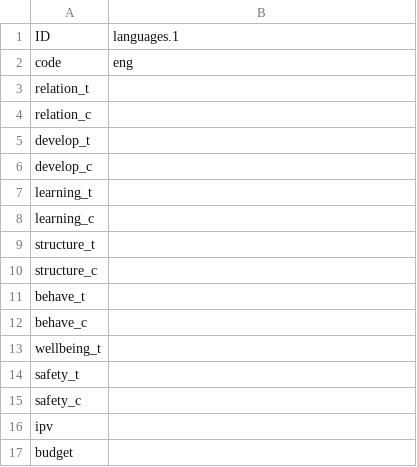
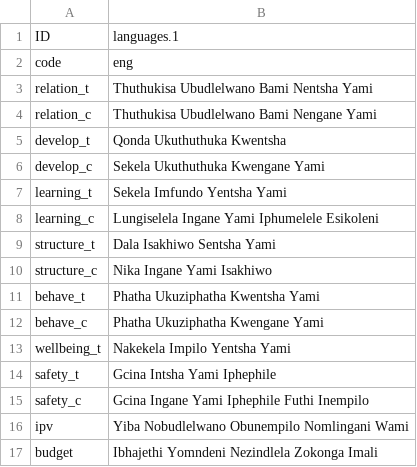
Before and after one commit to IDEMSInternational/plh-digital-content, a CSV file: translations/parent_text_v2/zu/zu_Dictionaries - goal_names.csv, drawn as a sheet.

Commit message:
New translations Dictionaries - goal_names.csv (Zulu)

```diff
--- a/translations/parent_text_v2/zu/zu_Dictionaries - goal_names.csv
+++ b/translations/parent_text_v2/zu/zu_Dictionaries - goal_names.csv
@@ -2,16 +2,16 @@
 "code","eng"
-"relation_t",""
-"relation_c",""
-"develop_t",""
-"develop_c",""
-"learning_t",""
-"learning_c",""
-"structure_t",""
-"structure_c",""
-"behave_t",""
-"behave_c",""
-"wellbeing_t",""
-"safety_t",""
-"safety_c",""
-"ipv",""
-"budget",""
+"relation_t","Thuthukisa Ubudlelwano Bami Nentsha Yami"
+"relation_c","Thuthukisa Ubudlelwano Bami Nengane Yami"
+"develop_t","Qonda Ukuthuthuka Kwentsha"
+"develop_c","Sekela Ukuthuthuka Kwengane Yami"
+"learning_t","Sekela Imfundo Yentsha Yami"
+"learning_c","Lungiselela Ingane Yami Iphumelele Esikoleni"
+"structure_t","Dala Isakhiwo Sentsha Yami"
+"structure_c","Nika Ingane Yami Isakhiwo"
+"behave_t","Phatha Ukuziphatha Kwentsha Yami"
+"behave_c","Phatha Ukuziphatha Kwengane Yami"
+"wellbeing_t","Nakekela Impilo Yentsha Yami"
+"safety_t","Gcina Intsha Yami Iphephile"
+"safety_c","Gcina Ingane Yami Iphephile Futhi Inempilo"
+"ipv","Yiba Nobudlelwano Obunempilo Nomlingani Wami"
+"budget","Ibhajethi Yomndeni Nezindlela Zokonga Imali"
```
